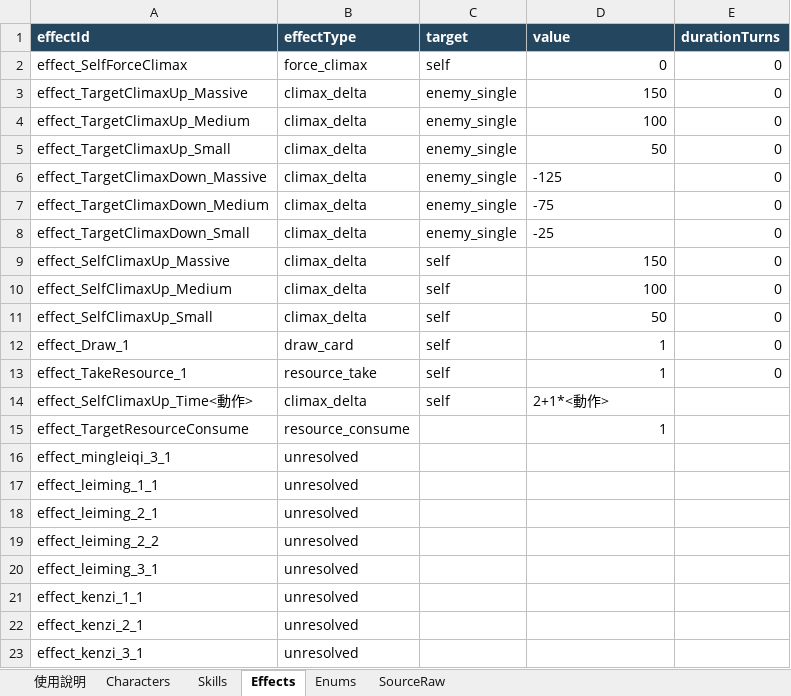
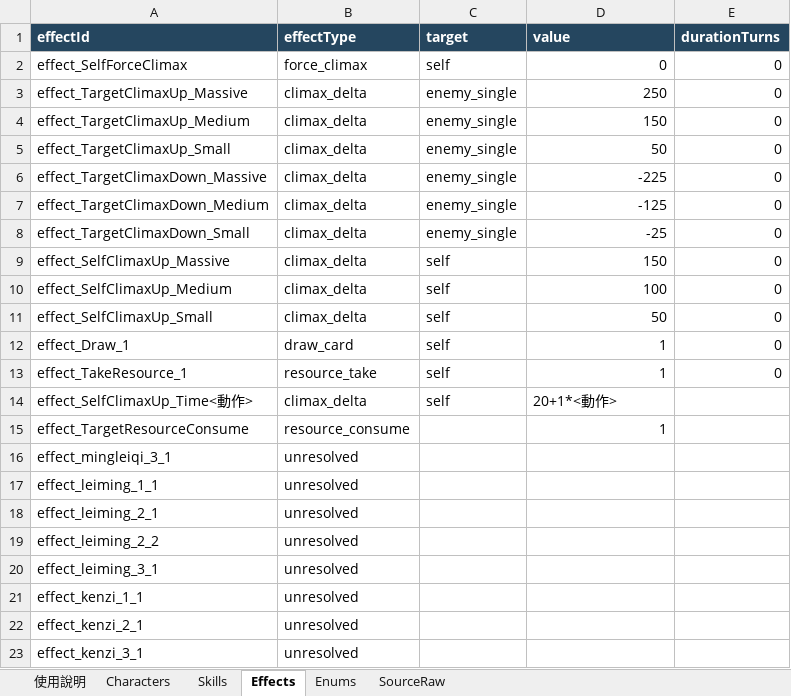
Before and after one commit to BCatw/FurrySocialTCG, an Excel workbook: Assets/Resources/FSC_CharacterChar_Test.xlsx, sheet Effects, drawn as a sheet; values as stored, in another font and other column widths than the file's, no borders; charts and pictures and table styles not drawn; the diff names each change by its address in the sheet, - before the commit and + after, or states it on an @@ line.

```diff
--- a/Assets/Resources/FSC_CharacterChar_Test.xlsx (sheet Effects)
+++ b/Assets/Resources/FSC_CharacterChar_Test.xlsx (sheet Effects)
-D3 (value): 150
+D3 (value): 250
-D4 (value): 100
+D4 (value): 150
-D6 (value): -125
+D6 (value): -225
-D7 (value): -75
+D7 (value): -125
-D8 alignment: left
+D8 alignment: right
-D14 (value): 2+1*<動作>
+D14 (value): 20+1*<動作>
```
Also changed, not shown: sheet Skills, 8 other files.
